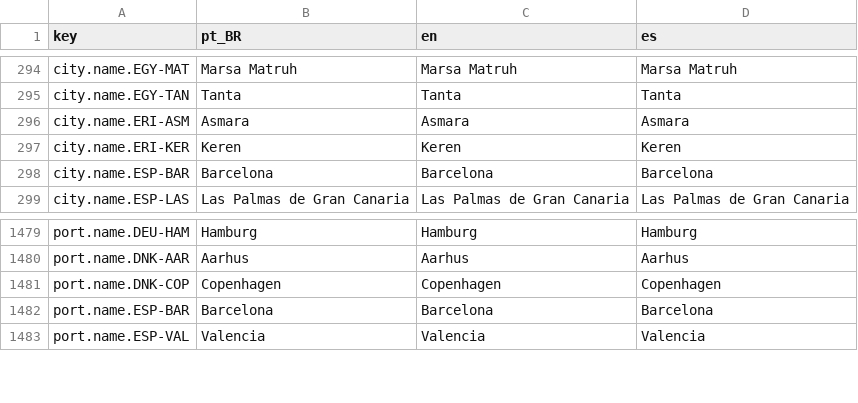
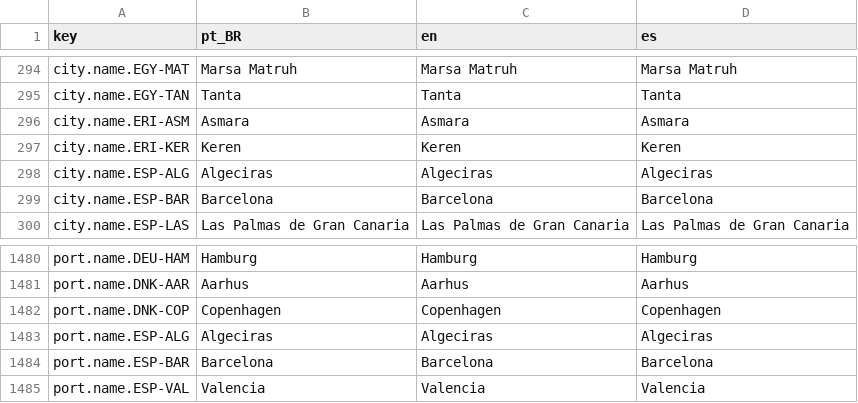
Before and after one commit to Arturstriker3/game-godot, a CSV file: data/definitions/i18n/i18n.csv, drawn as a sheet; only a part is shown, gaps mark what is left out; the diff names each change by its address in the sheet, - before the commit and + after, or states it on an @@ line.

```diff
--- a/data/definitions/i18n/i18n.csv
+++ b/data/definitions/i18n/i18n.csv
+row 298: city.name.ESP-ALG | Algeciras | Algeciras | Algeciras
+row 1483: port.name.ESP-ALG | Algeciras | Algeciras | Algeciras
```
Also changed, not shown: data/definitions/scenario/cities.csv, data/definitions/scenario/ports.csv, 13 other files.
